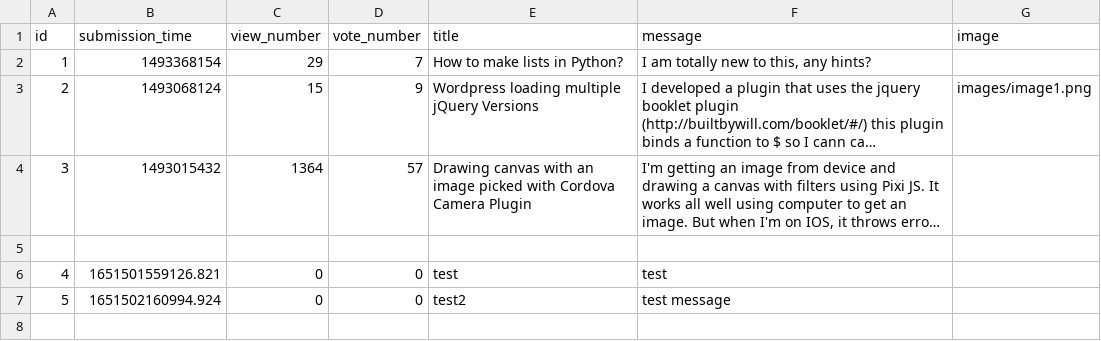
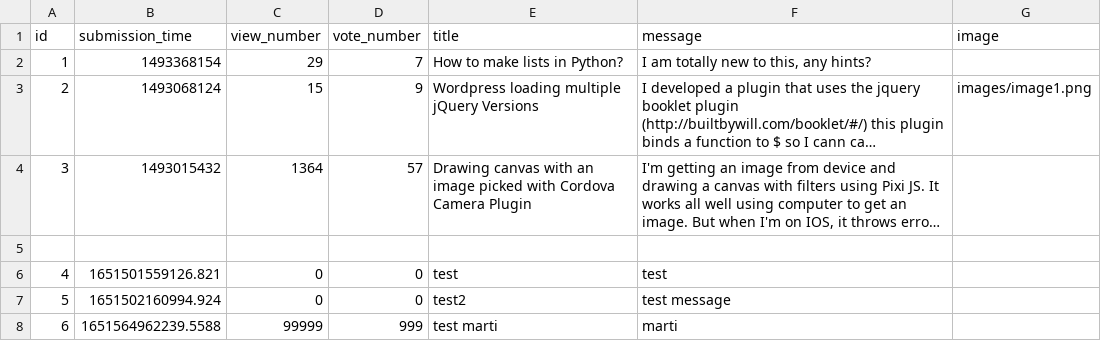
Before and after one commit to mGuy09/Ask-mate, a CSV file: sample_data/question.csv, drawn as a sheet; long unchanged cells end in …; the diff names each change by its address in the sheet, - before the commit and + after, or states it on an @@ line.

Commit message:
[feat] sort question task

```diff
--- a/sample_data/question.csv
+++ b/sample_data/question.csv
+row 8: 6 | 1651564962239.5588 | 99999 | 999 | test marti | marti
```
Also changed, not shown: sample_data/answer.csv, 4 other files.
